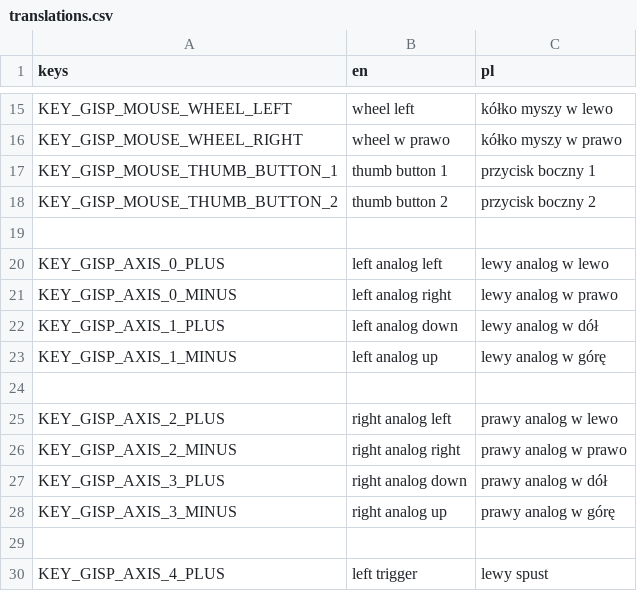
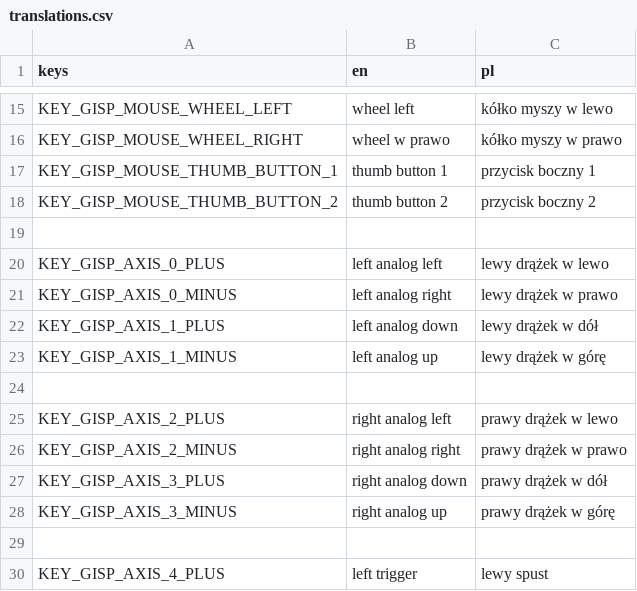
Before and after one commit to Mateusz-Dera/Gims, a CSV file: translations.csv, drawn as a sheet; only a part is shown, gaps mark what is left out; the diff covers the shown part only.

```diff
--- a/translations.csv
+++ b/translations.csv
@@ -19,11 +19,11 @@ KEY_GISP_MOUSE_THUMB_BUTTON_2,thumb button 2,przycisk boczny 2
 
-KEY_GISP_AXIS_0_PLUS,left analog left,lewy analog w lewo
-KEY_GISP_AXIS_0_MINUS,left analog right,lewy analog w prawo
-KEY_GISP_AXIS_1_PLUS,left analog down,lewy analog w dół
-KEY_GISP_AXIS_1_MINUS,left analog up,lewy analog w górę
+KEY_GISP_AXIS_0_PLUS,left analog left,lewy drążek w lewo
+KEY_GISP_AXIS_0_MINUS,left analog right,lewy drążek w prawo
+KEY_GISP_AXIS_1_PLUS,left analog down,lewy drążek w dół
+KEY_GISP_AXIS_1_MINUS,left analog up,lewy drążek w górę
 
-KEY_GISP_AXIS_2_PLUS,right analog left,prawy analog w lewo
-KEY_GISP_AXIS_2_MINUS,right analog right,prawy analog w prawo
-KEY_GISP_AXIS_3_PLUS,right analog down,prawy analog w dół
-KEY_GISP_AXIS_3_MINUS,right analog up,prawy analog w górę
+KEY_GISP_AXIS_2_PLUS,right analog left,prawy drążek w lewo
+KEY_GISP_AXIS_2_MINUS,right analog right,prawy drążek w prawo
+KEY_GISP_AXIS_3_PLUS,right analog down,prawy drążek w dół
+KEY_GISP_AXIS_3_MINUS,right analog up,prawy drążek w górę
 
```
Also changed, not shown: 27 added rows elsewhere in this file, 1 other file.
